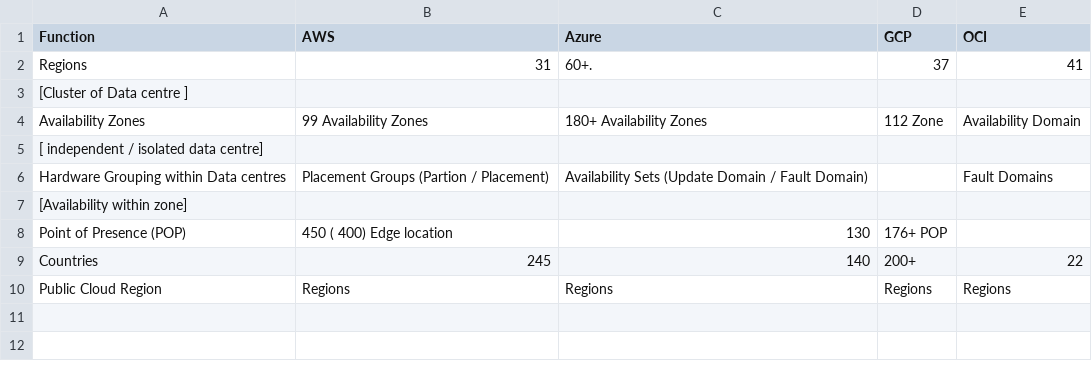
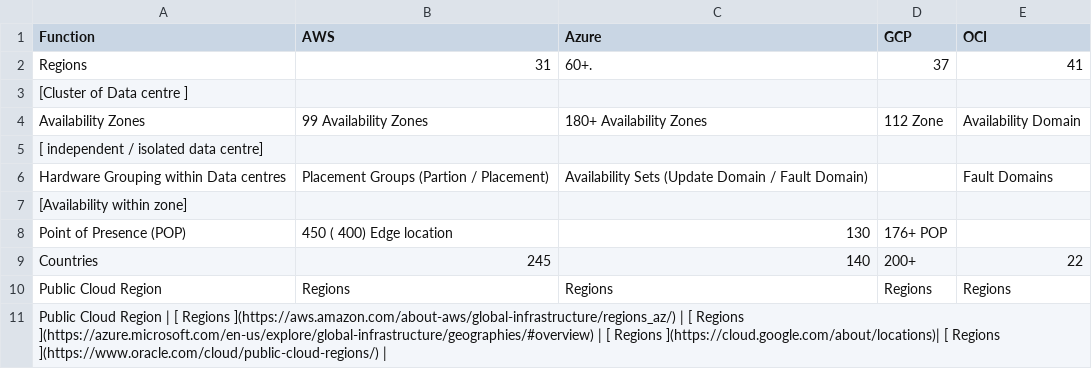
Before and after one commit to asiandevs/multicloud_comparisons, a CSV file: Infrastructure_mm.csv, drawn as a sheet.

Commit message:
Update Infrastructure_mm.csv

```diff
--- a/Infrastructure_mm.csv
+++ b/Infrastructure_mm.csv
@@ -10 +10,2 @@ Countries,245,140,200+,22
 Public Cloud Region,Regions,Regions,Regions,Regions
+Public Cloud Region  | [ Regions ](https://aws.amazon.com/about-aws/global-infrastructure/regions_az/)   | [ Regions ](https://azure.microsoft.com/en-us/explore/global-infrastructure/geographies/#overview)         | [ Regions ](https://cloud.google.com/about/locations)|  [ Regions ](https://www.oracle.com/cloud/public-cloud-regions/) |
```
